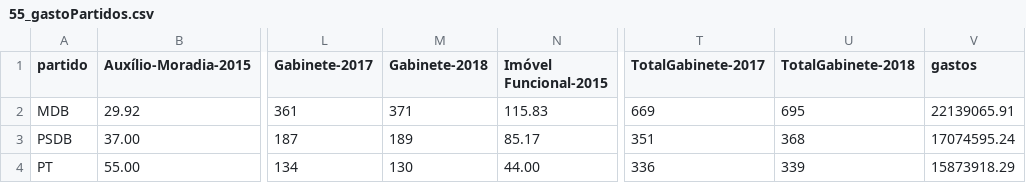
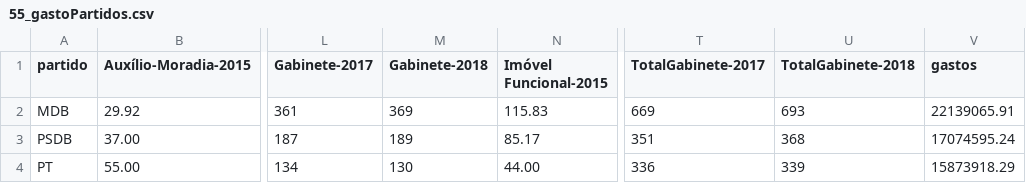
Before and after one commit to RobStelling/senado, a CSV file: csv/55_gastoPartidos.csv, drawn as a sheet; only a part is shown, gaps mark what is left out; the diff names each change by its address in the sheet, - before the commit and + after, or states it on an @@ line.

```diff
--- a/csv/55_gastoPartidos.csv
+++ b/csv/55_gastoPartidos.csv
-M2 (Gabinete-2018): 371
+M2 (Gabinete-2018): 369
-U2 (TotalGabinete-2018): 695
+U2 (TotalGabinete-2018): 693
```
Also changed, not shown: csv/55_gastoEstados.csv, csv/55_senado.csv, 11 other files.
